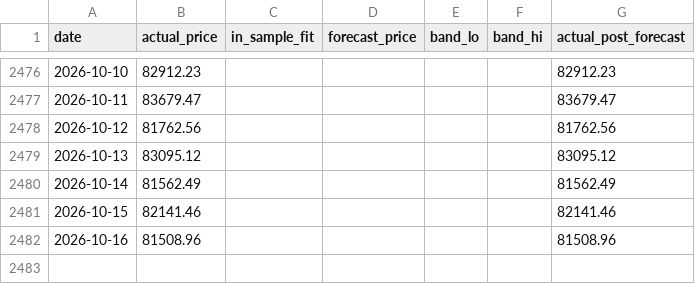
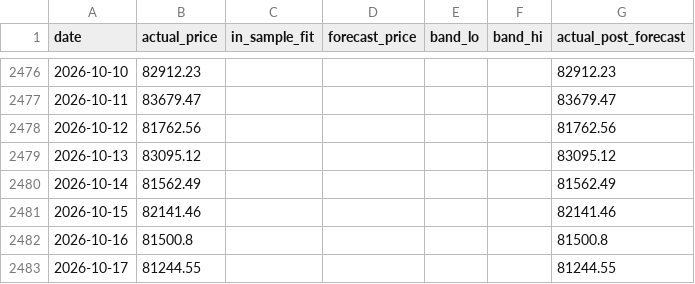
Before and after one commit to theremjak/data, a CSV file: bitcoin_lstm_forecast_data.csv, drawn as a sheet; only a part is shown, gaps mark what is left out.

```diff
--- a/bitcoin_lstm_forecast_data.csv
+++ b/bitcoin_lstm_forecast_data.csv
@@ -2481,2 +2481,3 @@ date,actual_price,in_sample_fit,forecast_price,band_lo,band_hi,actual_post_forec
 2026-10-15,82141.46,,,,,82141.46
-2026-10-16,81508.96,,,,,81508.96
+2026-10-16,81500.8,,,,,81500.8
+2026-10-17,81244.55,,,,,81244.55
```
Also changed, not shown: bitcoin_daily_prices.csv, 2 other files.
